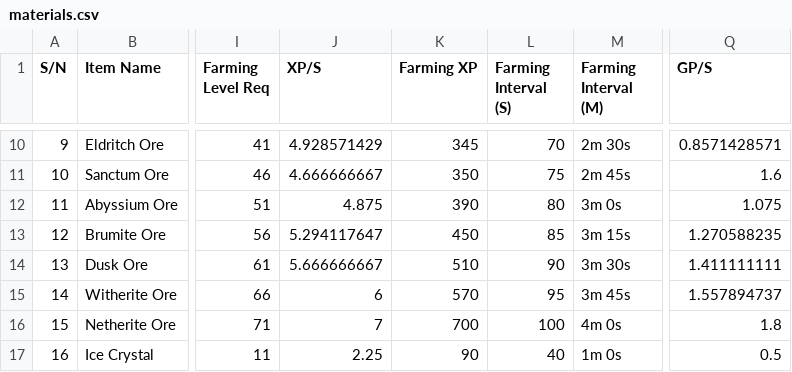
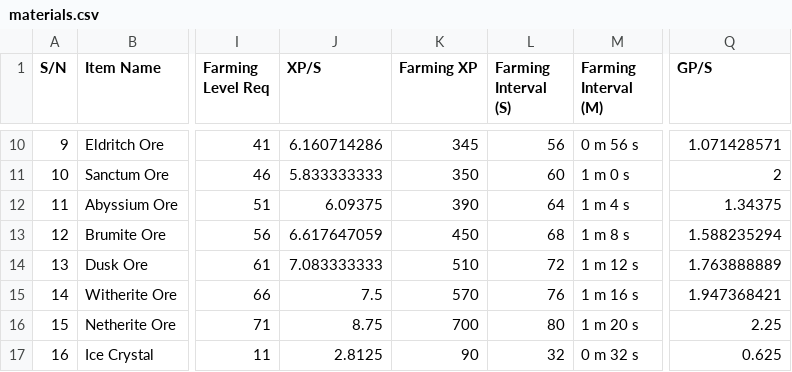
Before and after one commit to ditto-dao/ditto-quest-socket-server, a CSV file: src/encyclopedia/raw-csv/materials.csv, drawn as a sheet; only a part is shown, gaps mark what is left out; the diff covers the shown part only; the diff names each change by its address in the sheet, - before the commit and + after, or states it on an @@ line.

```diff
--- a/src/encyclopedia/raw-csv/materials.csv
+++ b/src/encyclopedia/raw-csv/materials.csv
-J10 (XP/S): 4.928571429
+J10 (XP/S): 6.160714286
-L10 (Farming Interval (S)): 70
+L10 (Farming Interval (S)): 56
-M10 (Farming Interval (M)): 2m 30s
+M10 (Farming Interval (M)): 0 m 56 s
-Q10 (GP/S): 0.8571428571
+Q10 (GP/S): 1.071428571
-J11 (XP/S): 4.666666667
+J11 (XP/S): 5.833333333
-L11 (Farming Interval (S)): 75
+L11 (Farming Interval (S)): 60
-M11 (Farming Interval (M)): 2m 45s
+M11 (Farming Interval (M)): 1 m 0 s
-Q11 (GP/S): 1.6
+Q11 (GP/S): 2
-J12 (XP/S): 4.875
+J12 (XP/S): 6.09375
-L12 (Farming Interval (S)): 80
+L12 (Farming Interval (S)): 64
-M12 (Farming Interval (M)): 3m 0s
+M12 (Farming Interval (M)): 1 m 4 s
-Q12 (GP/S): 1.075
+Q12 (GP/S): 1.34375
-J13 (XP/S): 5.294117647
+J13 (XP/S): 6.617647059
-L13 (Farming Interval (S)): 85
+L13 (Farming Interval (S)): 68
-M13 (Farming Interval (M)): 3m 15s
+M13 (Farming Interval (M)): 1 m 8 s
-Q13 (GP/S): 1.270588235
+Q13 (GP/S): 1.588235294
-J14 (XP/S): 5.666666667
+J14 (XP/S): 7.083333333
-L14 (Farming Interval (S)): 90
+L14 (Farming Interval (S)): 72
-M14 (Farming Interval (M)): 3m 30s
+M14 (Farming Interval (M)): 1 m 12 s
-Q14 (GP/S): 1.411111111
+Q14 (GP/S): 1.763888889
-J15 (XP/S): 6
+J15 (XP/S): 7.5
-L15 (Farming Interval (S)): 95
+L15 (Farming Interval (S)): 76
-M15 (Farming Interval (M)): 3m 45s
+M15 (Farming Interval (M)): 1 m 16 s
-Q15 (GP/S): 1.557894737
+Q15 (GP/S): 1.947368421
-J16 (XP/S): 7
+J16 (XP/S): 8.75
-L16 (Farming Interval (S)): 100
+L16 (Farming Interval (S)): 80
-M16 (Farming Interval (M)): 4m 0s
+M16 (Farming Interval (M)): 1 m 20 s
-Q16 (GP/S): 1.8
+Q16 (GP/S): 2.25
-J17 (XP/S): 2.25
+J17 (XP/S): 2.8125
-L17 (Farming Interval (S)): 40
+L17 (Farming Interval (S)): 32
-M17 (Farming Interval (M)): 1m 0s
+M17 (Farming Interval (M)): 0 m 32 s
-Q17 (GP/S): 0.5
+Q17 (GP/S): 0.625
```
Also changed, not shown: 100 edited cells elsewhere in this file, src/encyclopedia/raw-csv/equipment.csv, 6 other files.
